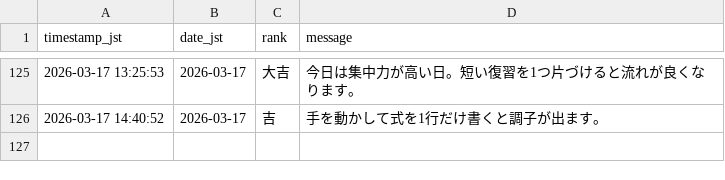
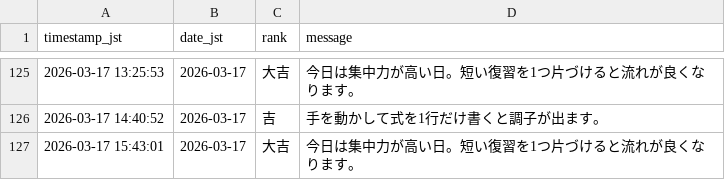
Before and after one commit to aimathstats/auto_repo, a CSV file: logs/fortune_log.csv, drawn as a sheet; only a part is shown, gaps mark what is left out.

```diff
--- a/logs/fortune_log.csv
+++ b/logs/fortune_log.csv
@@ -126 +126,2 @@ timestamp_jst,date_jst,rank,message
 2026-03-17 14:40:52,2026-03-17,吉,手を動かして式を1行だけ書くと調子が出ます。
+2026-03-17 15:43:01,2026-03-17,大吉,今日は集中力が高い日。短い復習を1つ片づけると流れが良くなります。
```
Also changed, not shown: 1 other file.
